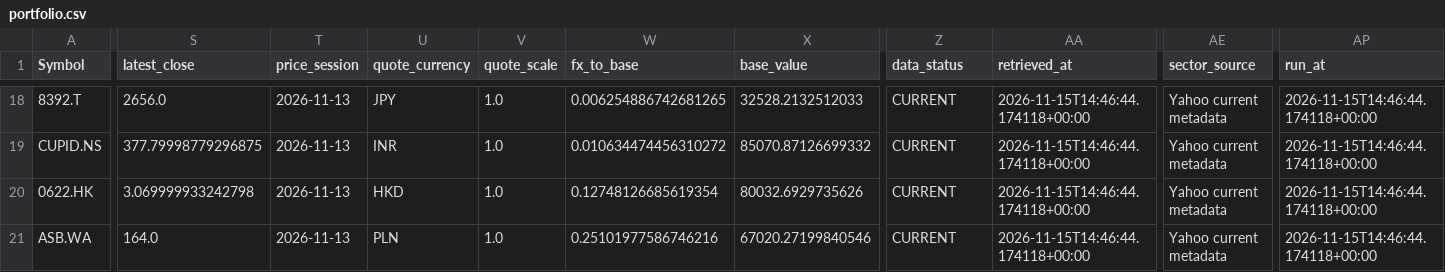
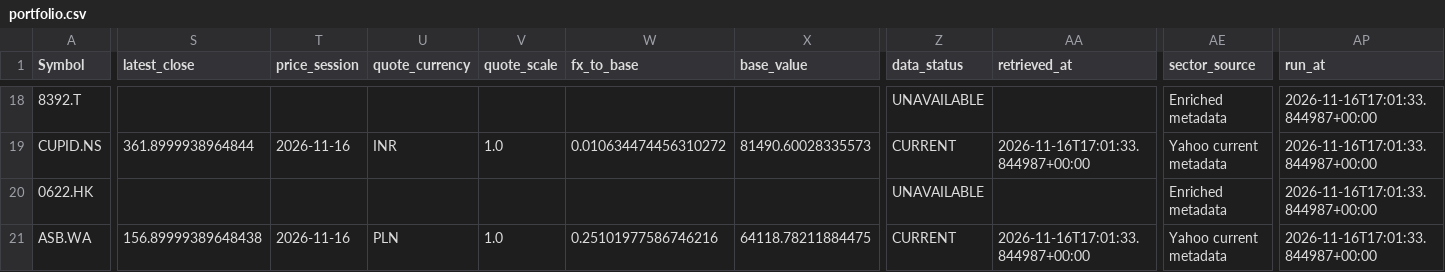
Before and after one commit to marcus-kung/BTC, a CSV file: daily_monitor/output/portfolio.csv, drawn as a sheet; only a part is shown, gaps mark what is left out; the diff covers the shown part only; the diff names each change by its address in the sheet, - before the commit and + after, or states it on an @@ line.

```diff
--- a/daily_monitor/output/portfolio.csv
+++ b/daily_monitor/output/portfolio.csv
-S18 (latest_close): 2656.0
+S18 (latest_close): (empty)
-T18 (price_session): 2026-11-13
+T18 (price_session): (empty)
-U18 (quote_currency): JPY
+U18 (quote_currency): (empty)
-V18 (quote_scale): 1.0
+V18 (quote_scale): (empty)
-W18 (fx_to_base): 0.006254886742681265
+W18 (fx_to_base): (empty)
-X18 (base_value): 32528.2132512033
+X18 (base_value): (empty)
-Z18 (data_status): CURRENT
+Z18 (data_status): UNAVAILABLE
-AA18 (retrieved_at): 2026-11-15T14:46:44.174118+00:00
+AA18 (retrieved_at): (empty)
-AE18 (sector_source): Yahoo current metadata
+AE18 (sector_source): Enriched metadata
-AP18:AP21 (run_at): 2026-11-15T14:46:44.174118+00:00
+AP18:AP21 (run_at): 2026-11-16T17:01:33.844987+00:00
-S19 (latest_close): 377.79998779296875
+S19 (latest_close): 361.8999938964844
-T19 (price_session): 2026-11-13
+T19 (price_session): 2026-11-16
-X19 (base_value): 85070.87126699332
+X19 (base_value): 81490.60028335573
-AA19 (retrieved_at): 2026-11-15T14:46:44.174118+00:00
+AA19 (retrieved_at): 2026-11-16T17:01:33.844987+00:00
-S20 (latest_close): 3.069999933242798
+S20 (latest_close): (empty)
-T20 (price_session): 2026-11-13
+T20 (price_session): (empty)
-U20 (quote_currency): HKD
+U20 (quote_currency): (empty)
-V20 (quote_scale): 1.0
+V20 (quote_scale): (empty)
-W20 (fx_to_base): 0.12748126685619354
+W20 (fx_to_base): (empty)
-X20 (base_value): 80032.6929735626
+X20 (base_value): (empty)
-Z20 (data_status): CURRENT
+Z20 (data_status): UNAVAILABLE
-AA20 (retrieved_at): 2026-11-15T14:46:44.174118+00:00
+AA20 (retrieved_at): (empty)
-AE20 (sector_source): Yahoo current metadata
+AE20 (sector_source): Enriched metadata
-S21 (latest_close): 164.0
+S21 (latest_close): 156.89999389648438
-T21 (price_session): 2026-11-13
+T21 (price_session): 2026-11-16
-X21 (base_value): 67020.27199840546
+X21 (base_value): 64118.78211884475
-AA21 (retrieved_at): 2026-11-15T14:46:44.174118+00:00
+AA21 (retrieved_at): 2026-11-16T17:01:33.844987+00:00
```
Also changed, not shown: 78 edited cells elsewhere in this file, 4 other files.
